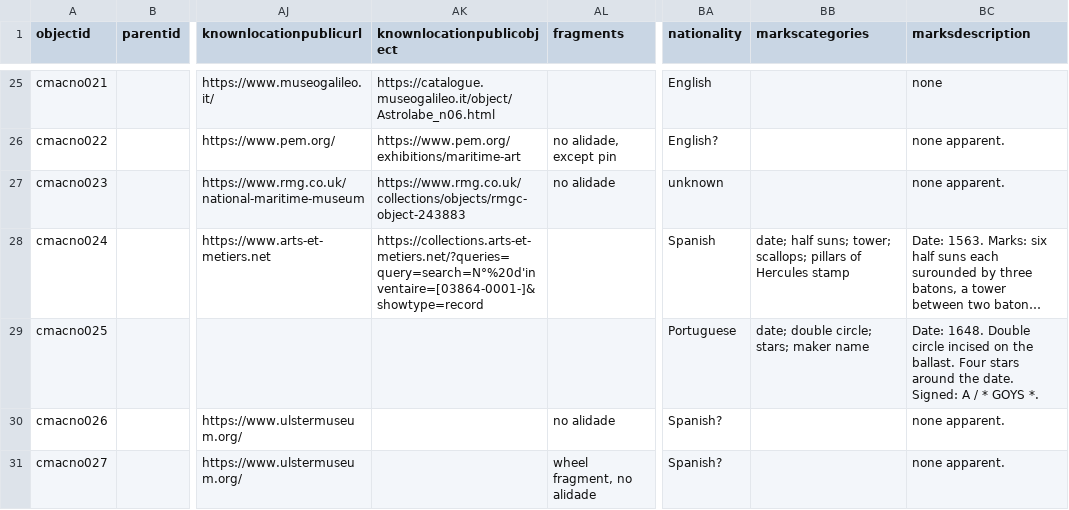
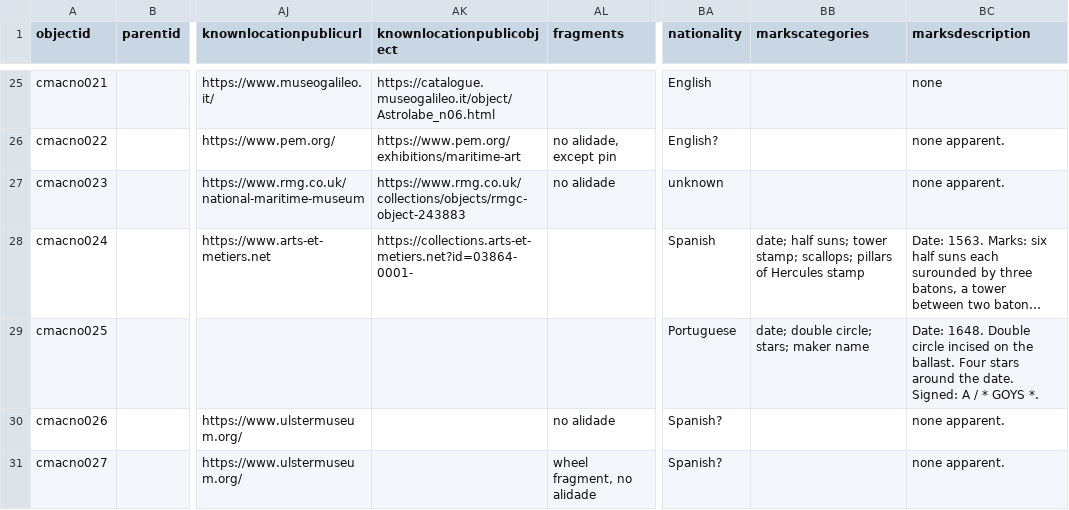
Before and after one commit to taliaperry/astro, a CSV file: _data/astro-metadata.csv, drawn as a sheet; only a part is shown, gaps mark what is left out; long unchanged cells end in …; the diff names each change by its address in the sheet, - before the commit and + after, or states it on an @@ line.

Commit message:
AM link and tower tag

```diff
--- a/_data/astro-metadata.csv
+++ b/_data/astro-metadata.csv
-AK28 (knownlocationpublicobject): https://collections.arts-et-metiers.net/?queries=query=search=N°%20d'inventaire=[03864-0001-]&showtype=record
+AK28 (knownlocationpublicobject): https://collections.arts-et-metiers.net?id=03864-0001-
-BB28 (markscategories): …half suns; tower; scallops; pillars…
+BB28 (markscategories): …half suns; tower stamp; scallops; pillars…
```
